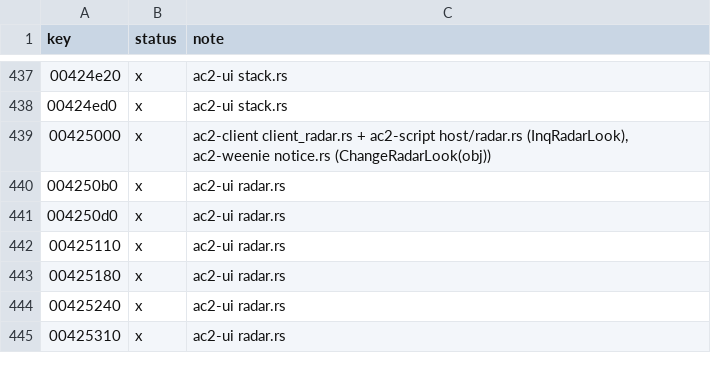
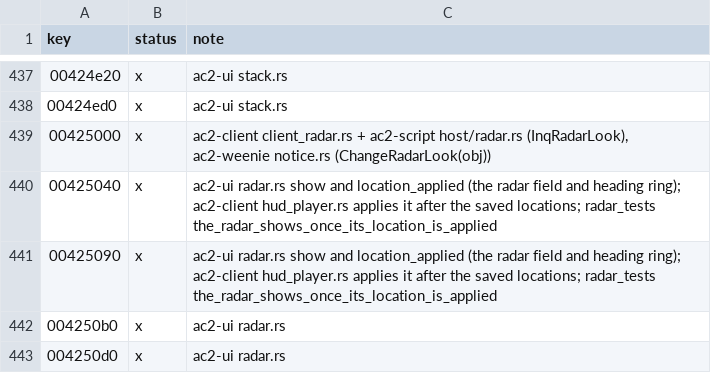
Before and after one commit to CrimsonMage/AC2_Rusted, a TSV file: docs/retail-catalog/marks.tsv, drawn as a sheet; only a part is shown, gaps mark what is left out; the shorter side is filled out with more unchanged rows; the diff names each change by its address in the sheet, - before the commit and + after, or states it on an @@ line.

Commit message:
ac2-ui: gmRadarUI Show and LocationApplied
After the saved window locations apply, the radar shows (gmRadarUI::LocationApplied
calls Show). Test the_radar_shows_once_its_location_is_applied; catalog marks done.

```diff
--- a/docs/retail-catalog/marks.tsv
+++ b/docs/retail-catalog/marks.tsv
+row 440: 00425040 | x | ac2-ui radar.rs show and location_applied (the radar field and heading ring); ac2-client hud_player.rs applies it after the saved locations; radar_tests the_radar_shows_once_its_location_is_applied
+row 441: 00425090 | x | ac2-ui radar.rs show and location_applied (the radar field and heading ring); ac2-client hud_player.rs applies it after the saved locations; radar_tests the_radar_shows_once_its_location_is_applied
```
Also changed, not shown: 5 other files.
